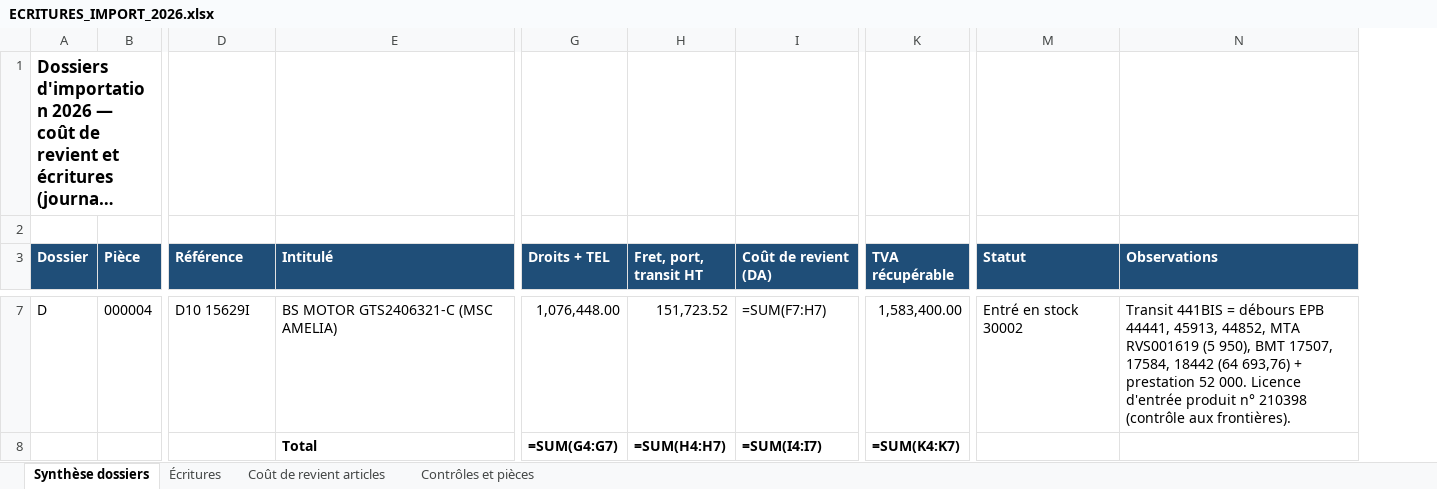
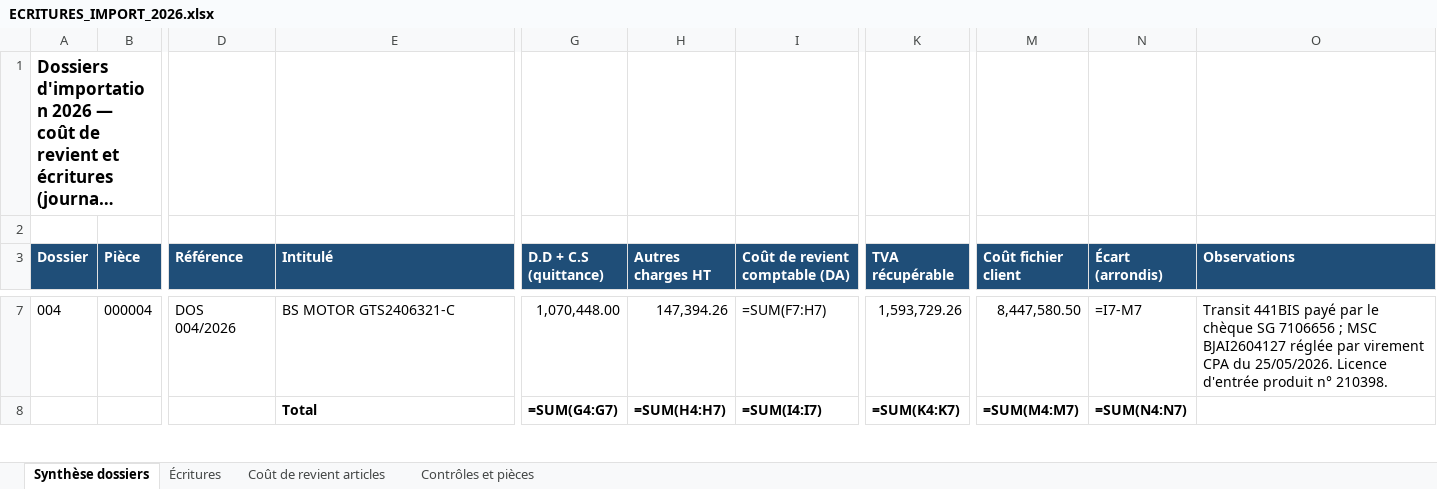
Before and after one commit to residencenezla-commits/hey-, an Excel workbook: ECRITURES_IMPORT_2026.xlsx, sheet Synthèse dossiers, drawn as a sheet; only a part is shown, gaps mark what is left out; long unchanged cells end in …; values as stored, in another font and other column widths than the file's, no borders; formulas without a stored value are shown as written; removed rows and columns are numbered as before the commit, all else as after; the diff covers the shown part only; the diff names each change by its address in the sheet, - before the commit and + after, or states it on an @@ line.

```diff
--- a/ECRITURES_IMPORT_2026.xlsx (sheet Synthèse dossiers)
+++ b/ECRITURES_IMPORT_2026.xlsx (sheet Synthèse dossiers)
-column G (Droits + TEL), rows 7-8: 1,076,448.00 | =SUM(G4:G7)
-column H (Fret, port, transit HT), rows 7-8: 151,723.52 | =SUM(H4:H7)
+column G (D.D + C.S (quittance)), rows 7-8: 1,070,448.00 | =SUM(G4:G7)
+column H (Autres charges HT), rows 7-8: 147,394.26 | =SUM(H4:H7)
-column M (Statut), row 7: Entré en stock 30002
+column M (Coût fichier client), rows 7-8: 8,447,580.50 | =SUM(M4:M7)
+column N (Écart (arrondis)), rows 7-8: =I7-M7 | =SUM(N4:N7)
-I3: Coût de revient (DA)
+I3: Coût de revient comptable (DA)
-A7 (Dossier): D
+A7 (Dossier): 004
-D7 (Référence): D10 15629I
+D7 (Référence): DOS 004/2026
-E7 (Intitulé): BS MOTOR GTS2406321-C (MSC AMELIA)
+E7 (Intitulé): BS MOTOR GTS2406321-C
-K7 (TVA récupérable): 1,583,400.00
+K7 (TVA récupérable): 1,593,729.26
-O7 (Observations): Transit 441BIS = débours EPB 44441, 45913, 44852, MTA RVS001619 (5 950), BMT 17507, 17584, 18442 (64 693,76) + prestation 52 000. Licence d'entrée produit n° 210398 (contrôle aux frontières).
+O7 (Observations): Transit 441BIS payé par le chèque SG 7106656 ; MSC BJAI2604127 réglée par virement CPA du 25/05/2026. Licence d'entrée produit n° 210398.
```
Also changed, not shown: 3 added rows, 1 removed row and 10 edited cells elsewhere in this sheet, sheet Coût de revient articles, sheet Écritures, sheet Contrôles et pièces, CONTROLE_DLG_2026.xlsx, ECRITURES_BANQUE_CPA_EL_KSEUR_2026.xlsx, 4 other files.
